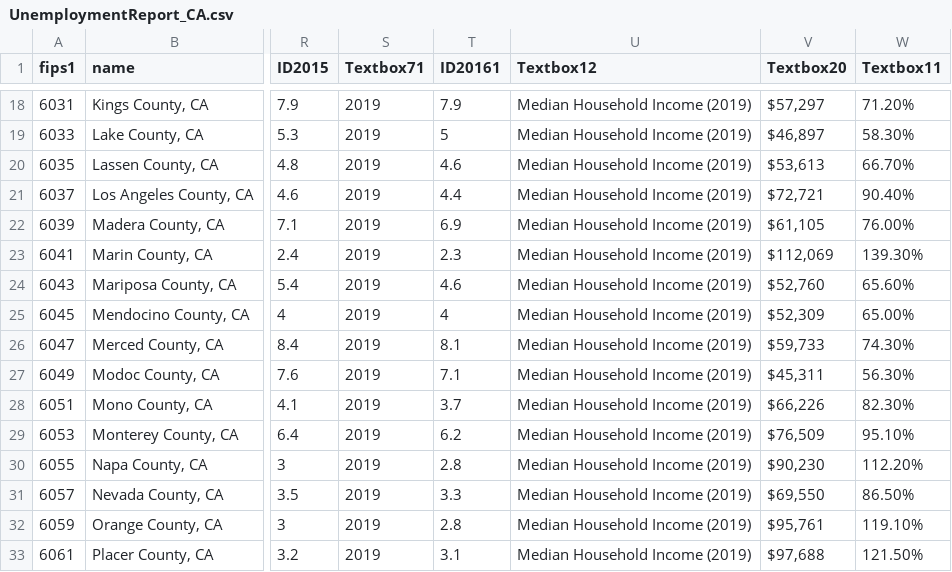
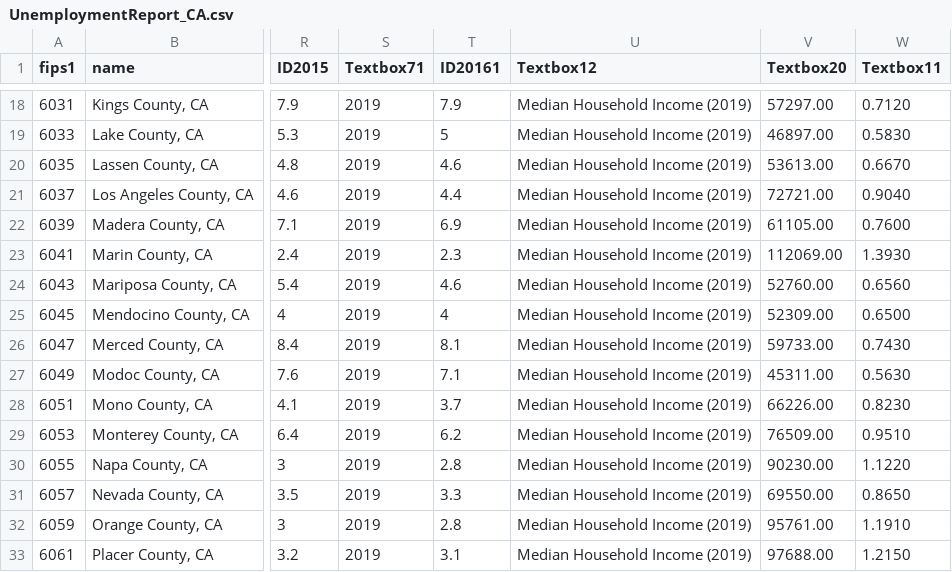
Before and after one commit to mtmcphail/Group1, a CSV file: Data/UnemploymentReport_CA.csv, drawn as a sheet; only a part is shown, gaps mark what is left out; the diff covers the shown part only; the diff names each change by its address in the sheet, - before the commit and + after, or states it on an @@ line.

```diff
--- a/Data/UnemploymentReport_CA.csv
+++ b/Data/UnemploymentReport_CA.csv
-V18 (Textbox20): $57,297
+V18 (Textbox20): 57297.00
-W18 (Textbox11): 71.20%
+W18 (Textbox11): 0.7120
-V19 (Textbox20): $46,897
+V19 (Textbox20): 46897.00
-W19 (Textbox11): 58.30%
+W19 (Textbox11): 0.5830
-V20 (Textbox20): $53,613
+V20 (Textbox20): 53613.00
-W20 (Textbox11): 66.70%
+W20 (Textbox11): 0.6670
-V21 (Textbox20): $72,721
+V21 (Textbox20): 72721.00
-W21 (Textbox11): 90.40%
+W21 (Textbox11): 0.9040
-V22 (Textbox20): $61,105
+V22 (Textbox20): 61105.00
-W22 (Textbox11): 76.00%
+W22 (Textbox11): 0.7600
-V23 (Textbox20): $112,069
+V23 (Textbox20): 112069.00
-W23 (Textbox11): 139.30%
+W23 (Textbox11): 1.3930
-V24 (Textbox20): $52,760
+V24 (Textbox20): 52760.00
-W24 (Textbox11): 65.60%
+W24 (Textbox11): 0.6560
-V25 (Textbox20): $52,309
+V25 (Textbox20): 52309.00
-W25 (Textbox11): 65.00%
+W25 (Textbox11): 0.6500
-V26 (Textbox20): $59,733
+V26 (Textbox20): 59733.00
-W26 (Textbox11): 74.30%
+W26 (Textbox11): 0.7430
-V27 (Textbox20): $45,311
+V27 (Textbox20): 45311.00
-W27 (Textbox11): 56.30%
+W27 (Textbox11): 0.5630
-V28 (Textbox20): $66,226
+V28 (Textbox20): 66226.00
-W28 (Textbox11): 82.30%
+W28 (Textbox11): 0.8230
-V29 (Textbox20): $76,509
+V29 (Textbox20): 76509.00
-W29 (Textbox11): 95.10%
+W29 (Textbox11): 0.9510
-V30 (Textbox20): $90,230
+V30 (Textbox20): 90230.00
-W30 (Textbox11): 112.20%
+W30 (Textbox11): 1.1220
-V31 (Textbox20): $69,550
+V31 (Textbox20): 69550.00
-W31 (Textbox11): 86.50%
+W31 (Textbox11): 0.8650
-V32 (Textbox20): $95,761
+V32 (Textbox20): 95761.00
-W32 (Textbox11): 119.10%
+W32 (Textbox11): 1.1910
-V33 (Textbox20): $97,688
+V33 (Textbox20): 97688.00
-W33 (Textbox11): 121.50%
+W33 (Textbox11): 1.2150
```
Also changed, not shown: 86 edited cells elsewhere in this file, 2 other files.
